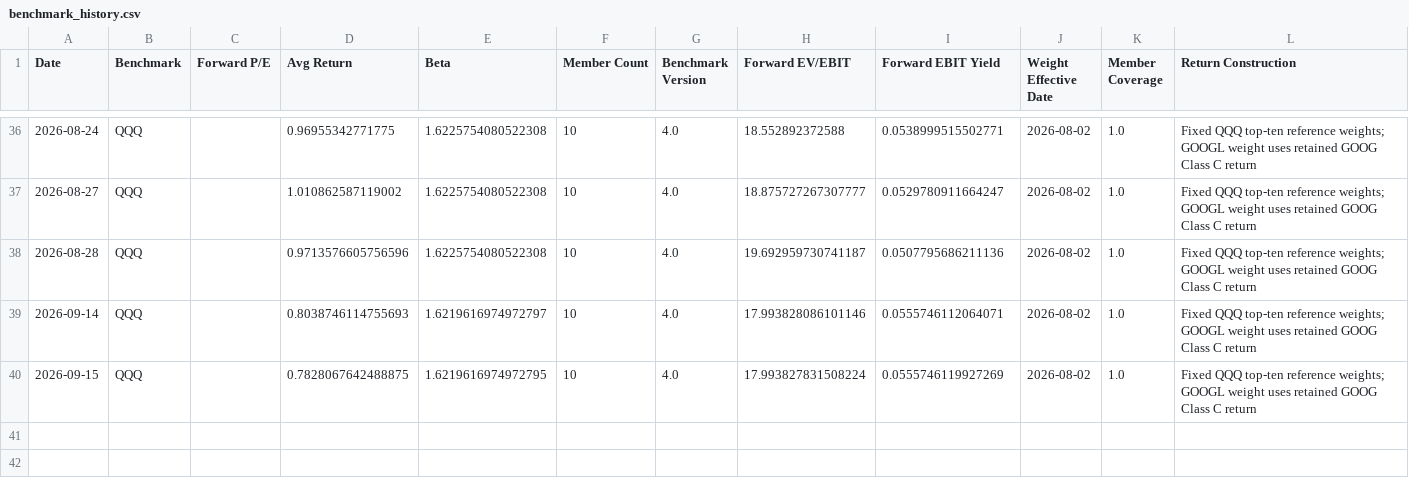
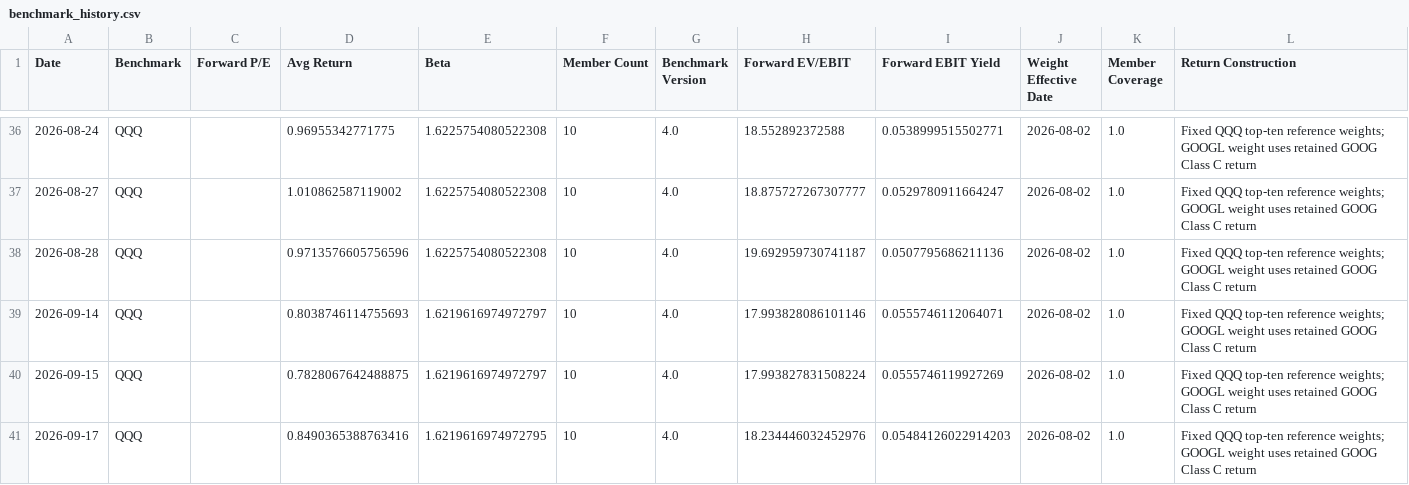
Before and after one commit to seenyoredave/ai_macro_git, a CSV file: archive/benchmark_history.csv, drawn as a sheet; only a part is shown, gaps mark what is left out.

```diff
--- a/archive/benchmark_history.csv
+++ b/archive/benchmark_history.csv
@@ -39,2 +39,3 @@ Date,Benchmark,Forward P/E,Avg Return,Beta,Member Count,Benchmark Version,Forwar
 2026-09-14,QQQ,,0.8038746114755693,1.6219616974972797,10,4.0,17.993828086101146,0.0555746112064071,2026-08-02,1.0,Fixed QQQ top-ten reference weights; GOOGL weight uses retained GOOG Class C return
-2026-09-15,QQQ,,0.7828067642488875,1.6219616974972795,10,4.0,17.993827831508224,0.0555746119927269,2026-08-02,1.0,Fixed QQQ top-ten reference weights; GOOGL weight uses retained GOOG Class C return
+2026-09-15,QQQ,,0.7828067642488875,1.6219616974972797,10,4.0,17.993827831508224,0.0555746119927269,2026-08-02,1.0,Fixed QQQ top-ten reference weights; GOOGL weight uses retained GOOG Class C return
+2026-09-17,QQQ,,0.8490365388763416,1.6219616974972795,10,4.0,18.234446032452976,0.05484126022914203,2026-08-02,1.0,Fixed QQQ top-ten reference weights; GOOGL weight uses retained GOOG Class C return
```
Also changed, not shown: archive/fred_history.csv, archive/macro_history.csv, 22 other files.
